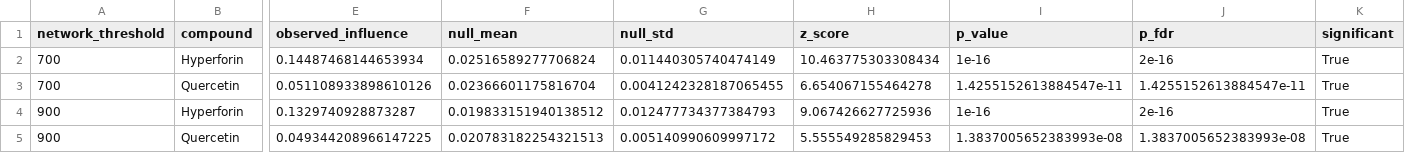
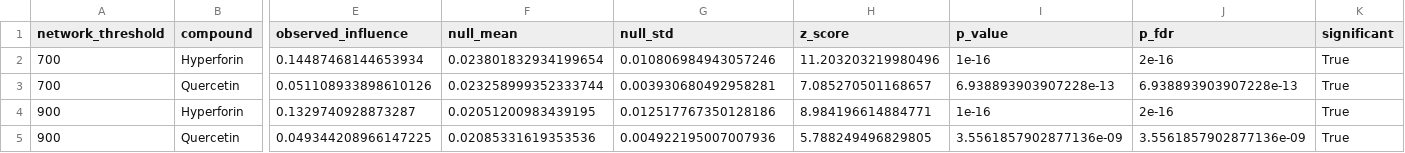
Before and after one commit to antonybevan/h-perforatum-network-tox, a CSV file: results/tables/expression_weighted_rwr_permutation_results.csv, drawn as a sheet; only a part is shown, gaps mark what is left out; the diff names each change by its address in the sheet, - before the commit and + after, or states it on an @@ line.

```diff
--- a/results/tables/expression_weighted_rwr_permutation_results.csv
+++ b/results/tables/expression_weighted_rwr_permutation_results.csv
-F2 (null_mean): 0.02516589277706824
+F2 (null_mean): 0.023801832934199654
-G2 (null_std): 0.011440305740474149
+G2 (null_std): 0.010806984943057246
-H2 (z_score): 10.463775303308434
+H2 (z_score): 11.203203219980496
-F3 (null_mean): 0.02366601175816704
+F3 (null_mean): 0.023258999352333744
-G3 (null_std): 0.0041242328187065455
+G3 (null_std): 0.003930680492958281
-H3 (z_score): 6.654067155464278
+H3 (z_score): 7.085270501168657
-I3 (p_value): 1.4255152613884547e-11
+I3 (p_value): 6.938893903907228e-13
-J3 (p_fdr): 1.4255152613884547e-11
+J3 (p_fdr): 6.938893903907228e-13
-F4 (null_mean): 0.019833151940138512
+F4 (null_mean): 0.02051200983439195
-G4 (null_std): 0.012477734377384793
+G4 (null_std): 0.012517767350128186
-H4 (z_score): 9.067426627725936
+H4 (z_score): 8.984196614884771
-F5 (null_mean): 0.020783182254321513
+F5 (null_mean): 0.02085331619353536
-G5 (null_std): 0.005140990609997172
+G5 (null_std): 0.004922195007007936
-H5 (z_score): 5.555549285829453
+H5 (z_score): 5.788249496829805
-I5 (p_value): 1.3837005652383993e-08
+I5 (p_value): 3.5561857902877136e-09
-J5 (p_fdr): 1.3837005652383993e-08
+J5 (p_fdr): 3.5561857902877136e-09
```
Also changed, not shown: results/tables/consolidated_results.csv, results/tables/standard_rwr_lcc_permutation_results.csv, 34 other files.
